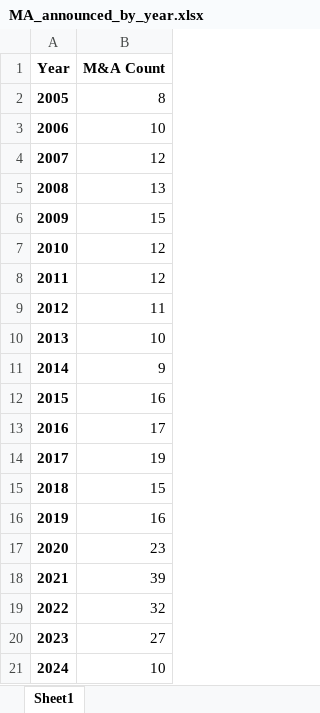
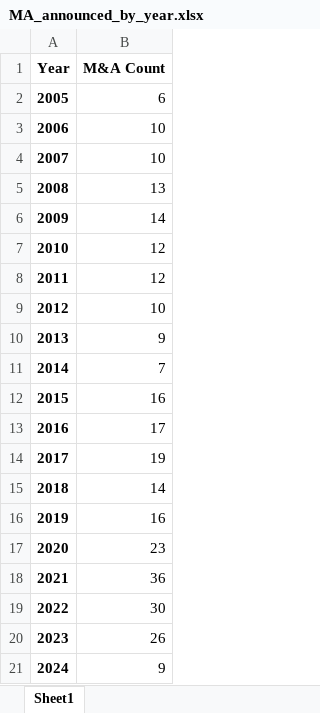
Before and after one commit to jour23ab/MA, an Excel workbook: Descriptive Statistics/Categorical/MA_announced_by_year.xlsx, sheet Sheet1, drawn as a sheet; values as stored, in another font and other column widths than the file's, no borders; the diff names each change by its address in the sheet, - before the commit and + after, or states it on an @@ line.

```diff
--- a/Descriptive Statistics/Categorical/MA_announced_by_year.xlsx (sheet Sheet1)
+++ b/Descriptive Statistics/Categorical/MA_announced_by_year.xlsx (sheet Sheet1)
-B2 (M&A Count): 8
+B2 (M&A Count): 6
-B4 (M&A Count): 12
+B4 (M&A Count): 10
-B6 (M&A Count): 15
+B6 (M&A Count): 14
-B9 (M&A Count): 11
+B9 (M&A Count): 10
-B10 (M&A Count): 10
+B10 (M&A Count): 9
-B11 (M&A Count): 9
+B11 (M&A Count): 7
-B15 (M&A Count): 15
+B15 (M&A Count): 14
-B18 (M&A Count): 39
+B18 (M&A Count): 36
-B19 (M&A Count): 32
+B19 (M&A Count): 30
-B20 (M&A Count): 27
+B20 (M&A Count): 26
-B21 (M&A Count): 10
+B21 (M&A Count): 9
```
Also changed, not shown: Descriptive Statistics/Categorical/Crisis_summary.xlsx, Descriptive Statistics/Categorical/Diversification_summary.xlsx, 55 other files.
